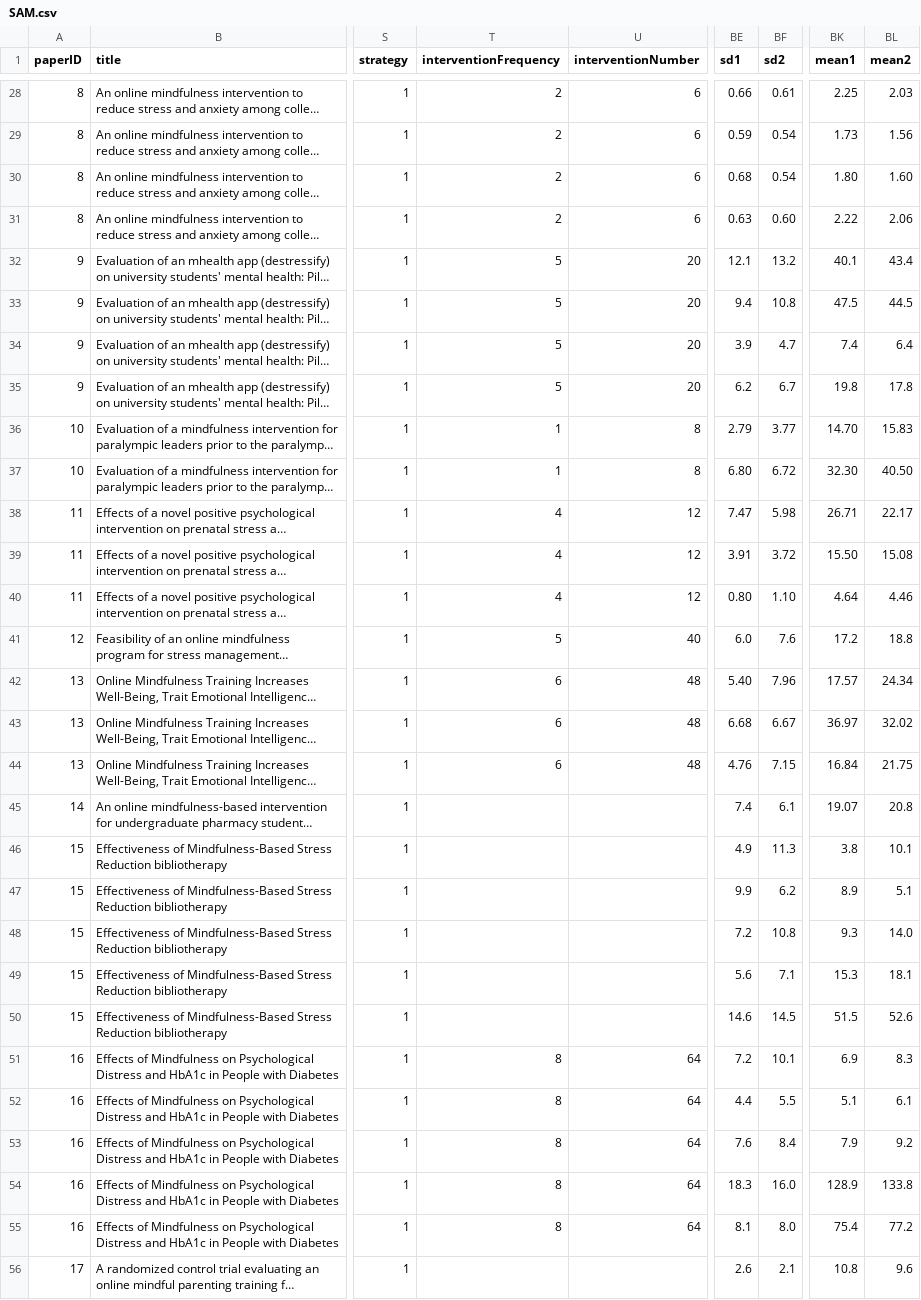
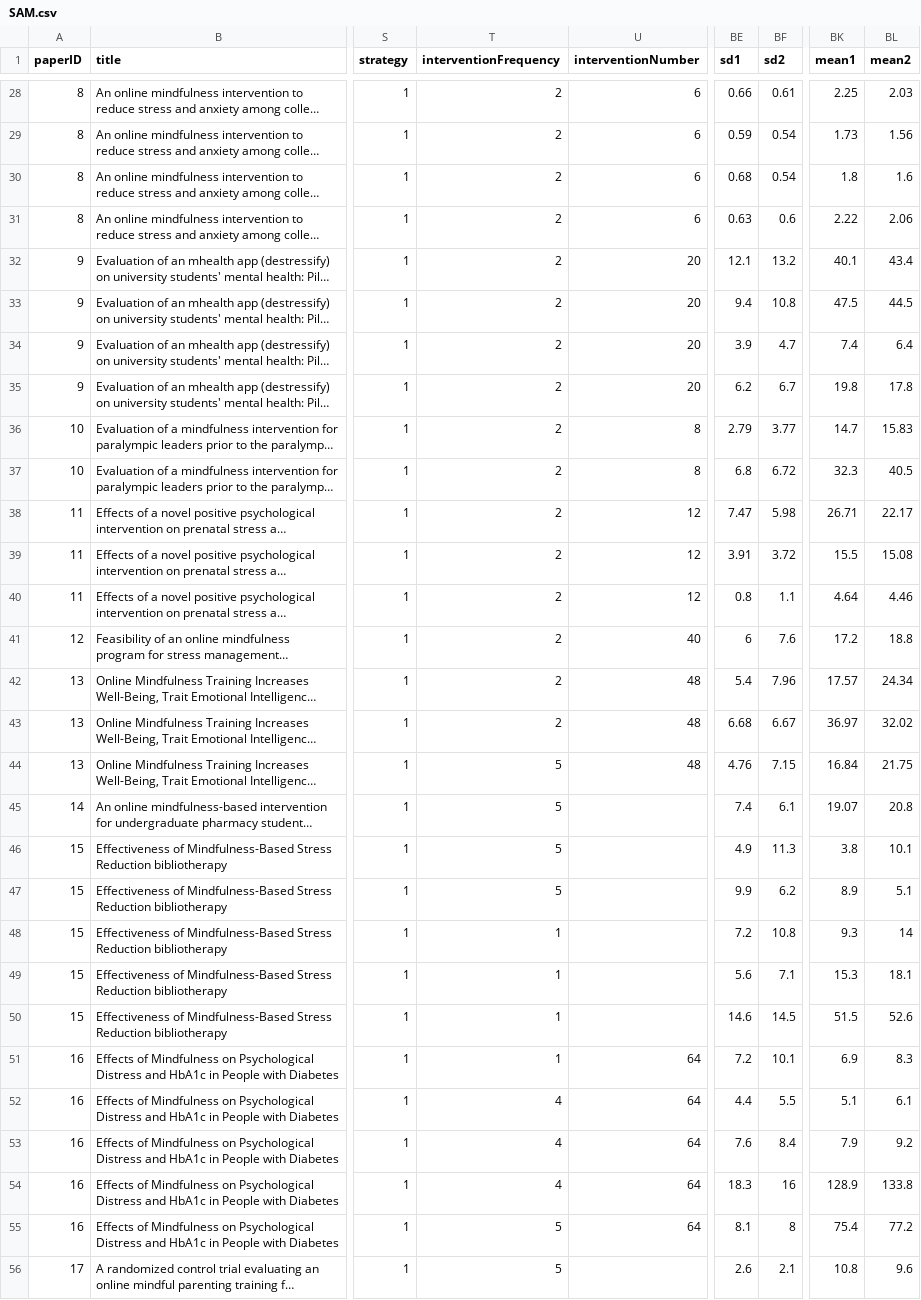
Before and after one commit to co-relab/Stress-regulation-meta-analysis, a CSV file: SAM.csv, drawn as a sheet; only a part is shown, gaps mark what is left out; long unchanged cells end in …; the diff covers the shown part only; the diff names each change by its address in the sheet, - before the commit and + after, or states it on an @@ line.

```diff
--- a/SAM.csv
+++ b/SAM.csv
-BK30 (mean1): 1.80
+BK30 (mean1): 1.8
-BL30 (mean2): 1.60
+BL30 (mean2): 1.6
-BF31 (sd2): 0.60
+BF31 (sd2): 0.6
-T32:T35 (interventionFrequency): 5
+T32:T35 (interventionFrequency): 2
-T36:T37 (interventionFrequency): 1
+T36:T37 (interventionFrequency): 2
-BK36 (mean1): 14.70
+BK36 (mean1): 14.7
-BE37 (sd1): 6.80
+BE37 (sd1): 6.8
-BK37 (mean1): 32.30
+BK37 (mean1): 32.3
-BL37 (mean2): 40.50
+BL37 (mean2): 40.5
-T38:T40 (interventionFrequency): 4
+T38:T40 (interventionFrequency): 2
-BK39 (mean1): 15.50
+BK39 (mean1): 15.5
-BE40 (sd1): 0.80
+BE40 (sd1): 0.8
-BF40 (sd2): 1.10
+BF40 (sd2): 1.1
-T41 (interventionFrequency): 5
+T41 (interventionFrequency): 2
-BE41 (sd1): 6.0
+BE41 (sd1): 6
-T42:T43 (interventionFrequency): 6
+T42:T43 (interventionFrequency): 2
-BE42 (sd1): 5.40
+BE42 (sd1): 5.4
-T44 (interventionFrequency): 6
+T44 (interventionFrequency): 5
-T45:T47 (interventionFrequency): (empty)
+T45:T47 (interventionFrequency): 5
-T48:T50 (interventionFrequency): (empty)
+T48:T50 (interventionFrequency): 1
-BL48 (mean2): 14.0
+BL48 (mean2): 14
-T51 (interventionFrequency): 8
+T51 (interventionFrequency): 1
-T52:T54 (interventionFrequency): 8
+T52:T54 (interventionFrequency): 4
-BF54 (sd2): 16.0
+BF54 (sd2): 16
-T55 (interventionFrequency): 8
+T55 (interventionFrequency): 5
-BF55 (sd2): 8.0
+BF55 (sd2): 8
-T56 (interventionFrequency): (empty)
+T56 (interventionFrequency): 5
```
Also changed, not shown: 36 edited cells elsewhere in this file, 2 other files.
